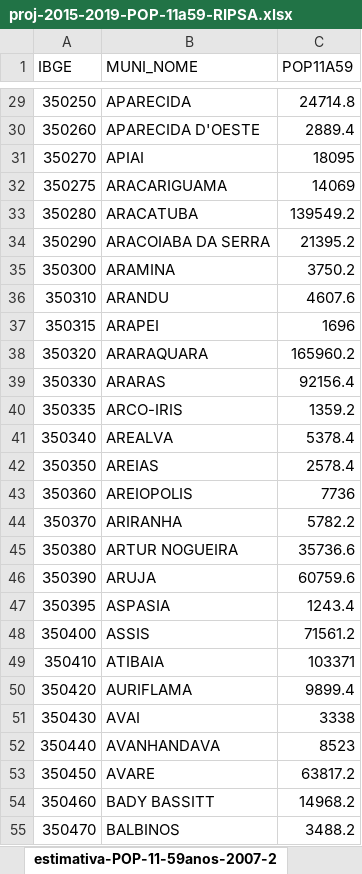
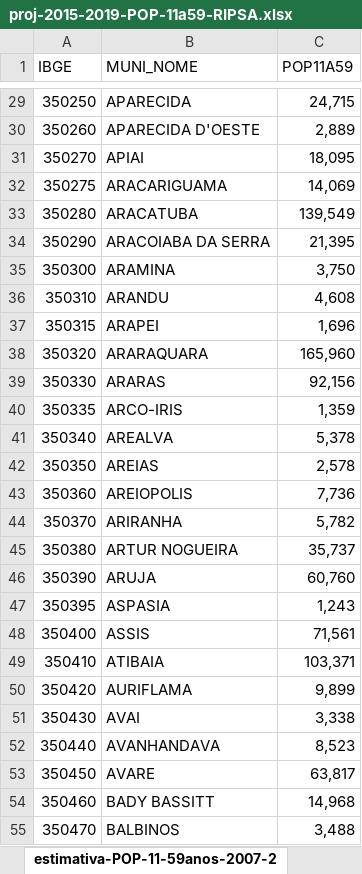
Before and after one commit to lucascgmermano/escorpiao_pesa, an Excel workbook: Dados-apoio/proj-2015-2019-POP-11a59-RIPSA.xlsx, sheet estimativa-POP-11-59anos-2007-2, drawn as a sheet; only a part is shown, gaps mark what is left out; values as stored, in another font and other column widths than the file's, no borders; the diff covers the shown part only; the diff names each change by its address in the sheet, - before the commit and + after, or states it on an @@ line.

```diff
--- a/Dados-apoio/proj-2015-2019-POP-11a59-RIPSA.xlsx (sheet estimativa-POP-11-59anos-2007-2)
+++ b/Dados-apoio/proj-2015-2019-POP-11a59-RIPSA.xlsx (sheet estimativa-POP-11-59anos-2007-2)
-C29 (POP11A59): 24714.8
+C29 (POP11A59): 24,715
-C30 (POP11A59): 2889.4
+C30 (POP11A59): 2,889
-C31 (POP11A59): 18095
+C31 (POP11A59): 18,095
-C32 (POP11A59): 14069
+C32 (POP11A59): 14,069
-C33 (POP11A59): 139549.2
+C33 (POP11A59): 139,549
-C34 (POP11A59): 21395.2
+C34 (POP11A59): 21,395
-C35 (POP11A59): 3750.2
+C35 (POP11A59): 3,750
-C36 (POP11A59): 4607.6
+C36 (POP11A59): 4,608
-C37 (POP11A59): 1696
+C37 (POP11A59): 1,696
-C38 (POP11A59): 165960.2
+C38 (POP11A59): 165,960
-C39 (POP11A59): 92156.4
+C39 (POP11A59): 92,156
-C40 (POP11A59): 1359.2
+C40 (POP11A59): 1,359
-C41 (POP11A59): 5378.4
+C41 (POP11A59): 5,378
-C42 (POP11A59): 2578.4
+C42 (POP11A59): 2,578
-C43 (POP11A59): 7736
+C43 (POP11A59): 7,736
-C44 (POP11A59): 5782.2
+C44 (POP11A59): 5,782
-C45 (POP11A59): 35736.6
+C45 (POP11A59): 35,737
-C46 (POP11A59): 60759.6
+C46 (POP11A59): 60,760
-C47 (POP11A59): 1243.4
+C47 (POP11A59): 1,243
-C48 (POP11A59): 71561.2
+C48 (POP11A59): 71,561
-C49 (POP11A59): 103371
+C49 (POP11A59): 103,371
-C50 (POP11A59): 9899.4
+C50 (POP11A59): 9,899
-C51 (POP11A59): 3338
+C51 (POP11A59): 3,338
-C52 (POP11A59): 8523
+C52 (POP11A59): 8,523
-C53 (POP11A59): 63817.2
+C53 (POP11A59): 63,817
-C54 (POP11A59): 14968.2
+C54 (POP11A59): 14,968
-C55 (POP11A59): 3488.2
+C55 (POP11A59): 3,488
```
Also changed, not shown: 618 edited cells elsewhere in this sheet, Dados-apoio/proj-2015-2019-POP-0a10anos-RIPSA.xlsx, Dados-apoio/proj-2015-2019-POP-60+RIPSA.xlsx, 4 other files.
